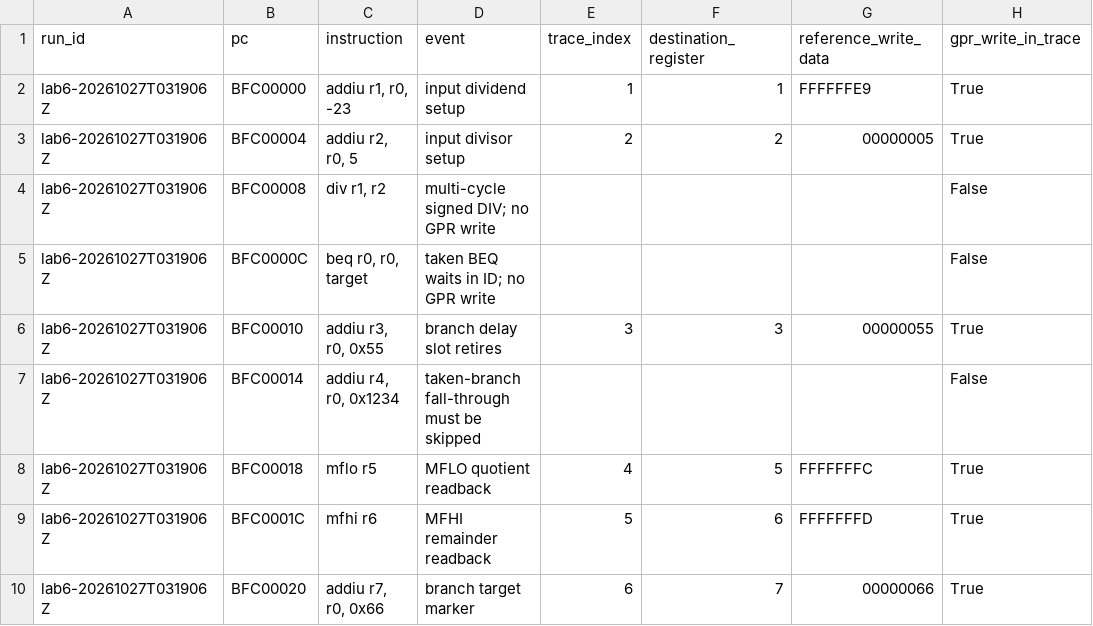
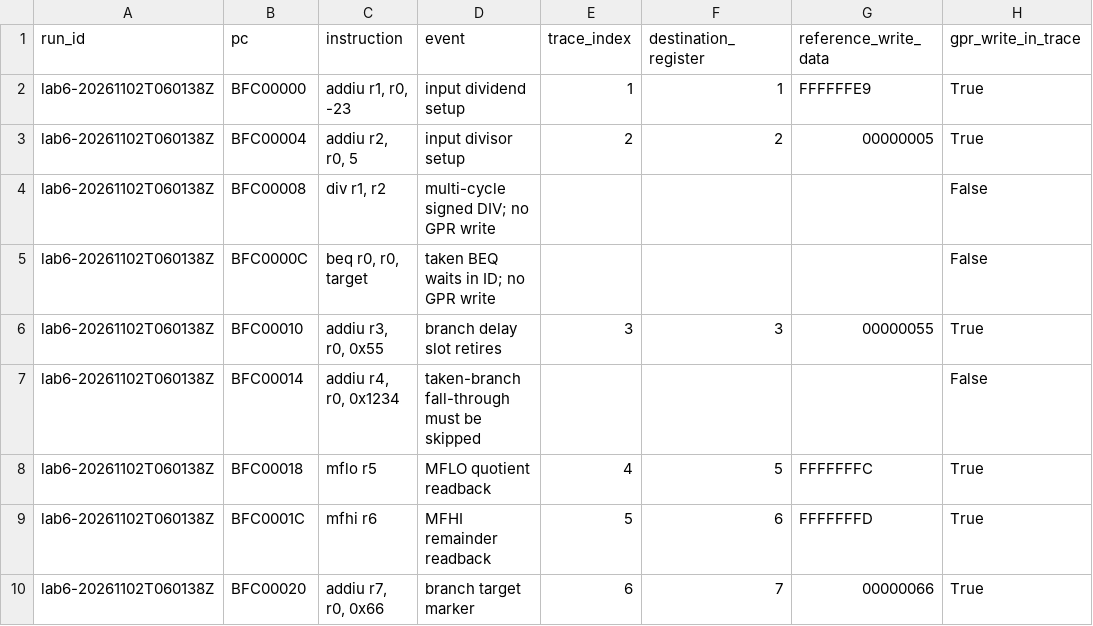
Before and after one commit to LIZZYGREAT/Computer-Architecture-Labs, a CSV file: report/lab6-7/data/div_branch_events.csv, drawn as a sheet; only a part is shown; the diff names each change by its address in the sheet, - before the commit and + after, or states it on an @@ line.

```diff
--- a/report/lab6-7/data/div_branch_events.csv
+++ b/report/lab6-7/data/div_branch_events.csv
-A2:A10 (run_id): lab6-20261027T031906Z
+A2:A10 (run_id): lab6-20261102T060138Z
```
Also changed, not shown: report/lab6-7/data/div_reference_trace.csv, report/lab6-7/data/evidence_index.csv, 45 other files.
